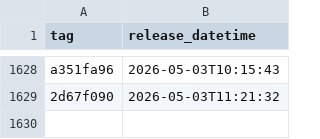
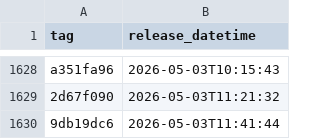
Before and after one commit to uk-gov-mirror/nhsdigital.prescriptionsforpatients, a CSV file: _data/internal-dev-sandbox_deployments.csv, drawn as a sheet; only a part is shown, gaps mark what is left out; the diff names each change by its address in the sheet, - before the commit and + after, or states it on an @@ line.

```diff
--- a/_data/internal-dev-sandbox_deployments.csv
+++ b/_data/internal-dev-sandbox_deployments.csv
+row 1630: 9db19dc6 | 2026-05-03T11:41:44
```
Also changed, not shown: 1 other file.
